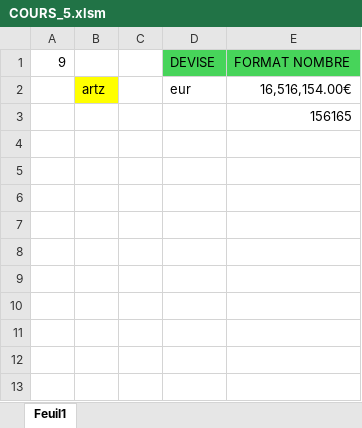
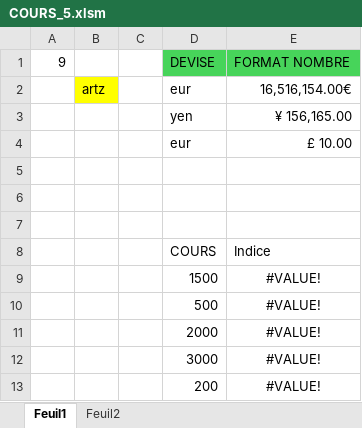
Before and after one commit to issakachaou/M1, an Excel workbook: Excel - VBA/COURS_5.xlsm, sheet Feuil1, drawn as a sheet; values as stored, in another font and other column widths than the file's, no borders; charts and pictures not drawn; addresses are those after the commit; the diff names each change by its address in the sheet, - before the commit and + after, or states it on an @@ line.

```diff
--- a/Excel - VBA/COURS_5.xlsm (sheet Feuil1)
+++ b/Excel - VBA/COURS_5.xlsm (sheet Feuil1)
+sheet tab: Feuil2
+row 3:  |  |  | yen | ¥ 156,165.00
+row 4:  |  |  | eur | £ 10.00
-E5: 156165
+E5: (empty)
+row 6: (empty)
+row 7: (empty)
+row 8:  |  |  | COURS | Indice
+row 9:  |  |  | 1500 | #VALUE!
+row 10:  |  |  | 500 | #VALUE!
+row 11:  |  |  | 2000 | #VALUE!
+row 12:  |  |  | 3000 | #VALUE!
+row 13:  |  |  | 200 | #VALUE!
```
Also changed, not shown: charts or pictures, 19 other files.
